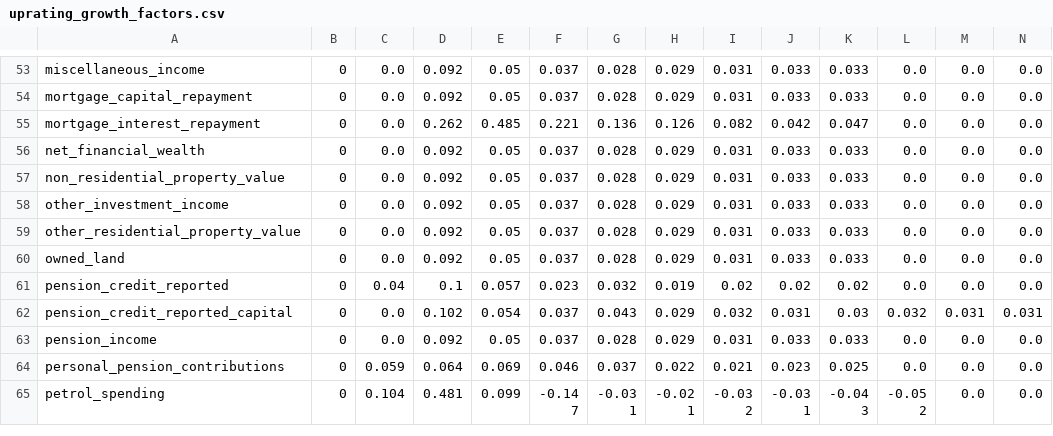
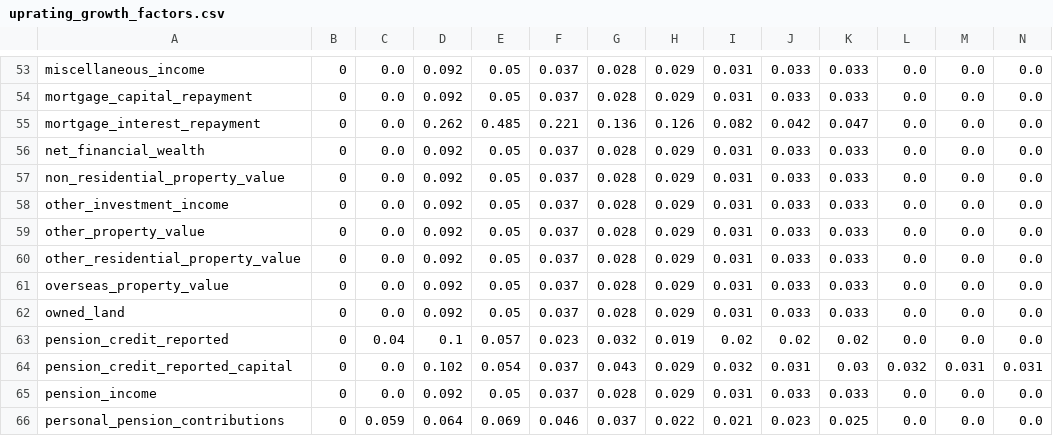
Before and after one commit to PolicyEngine/policyengine-uk-data, a CSV file: policyengine_uk_data/storage/uprating_growth_factors.csv, drawn as a sheet; only a part is shown, gaps mark what is left out; the shorter side is filled out with more unchanged rows; rows hold the shown columns only; the diff names each change by its address in the sheet, - before the commit and + after, or states it on an @@ line.

```diff
--- a/policyengine_uk_data/storage/uprating_growth_factors.csv
+++ b/policyengine_uk_data/storage/uprating_growth_factors.csv
+row 59: other_property_value | 0 | 0.0 | 0.092 | 0.05 | 0.037 | 0.028 | 0.029 | 0.031 | 0.033 | 0.033 | 0.0 | 0.0 | 0.0
+row 61: overseas_property_value | 0 | 0.0 | 0.092 | 0.05 | 0.037 | 0.028 | 0.029 | 0.031 | 0.033 | 0.033 | 0.0 | 0.0 | 0.0
```
Also changed, not shown: policyengine_uk_data/storage/uprating_factors.csv, 7 other files.
